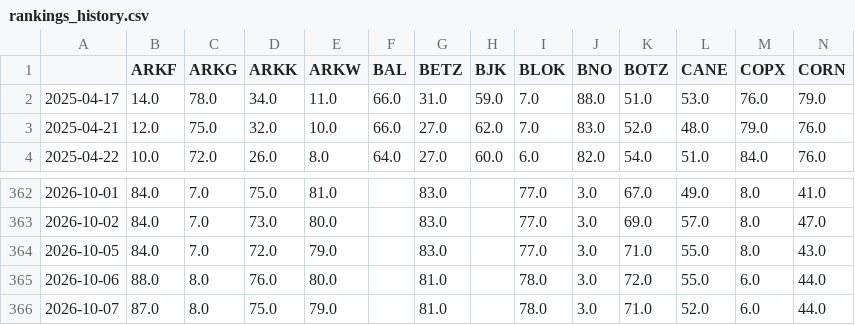
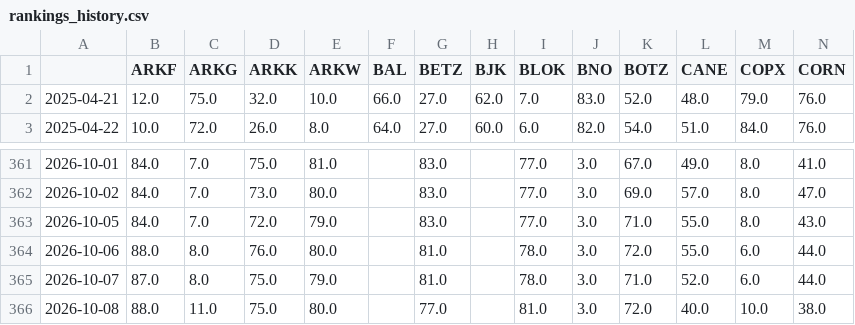
Before and after one commit to distanlo/momentum-tracker, a CSV file: rankings_history.csv, drawn as a sheet; only a part is shown, gaps mark what is left out; removed rows and columns are numbered as before the commit, all else as after; rows hold the shown columns only; the diff names each change by its address in the sheet, - before the commit and + after, or states it on an @@ line.

```diff
--- a/rankings_history.csv
+++ b/rankings_history.csv
-row 2: 2025-04-17 | 14.0 | 78.0 | 34.0 | 11.0 | 66.0 | 31.0 | 59.0 | 7.0 | 88.0 | 51.0 | 53.0 | 76.0 | 79.0
+row 366: 2026-10-08 | 88.0 | 11.0 | 75.0 | 80.0 |  | 77.0 |  | 81.0 | 3.0 | 72.0 | 40.0 | 10.0 | 38.0
```
Also changed, not shown: 3 other files.
